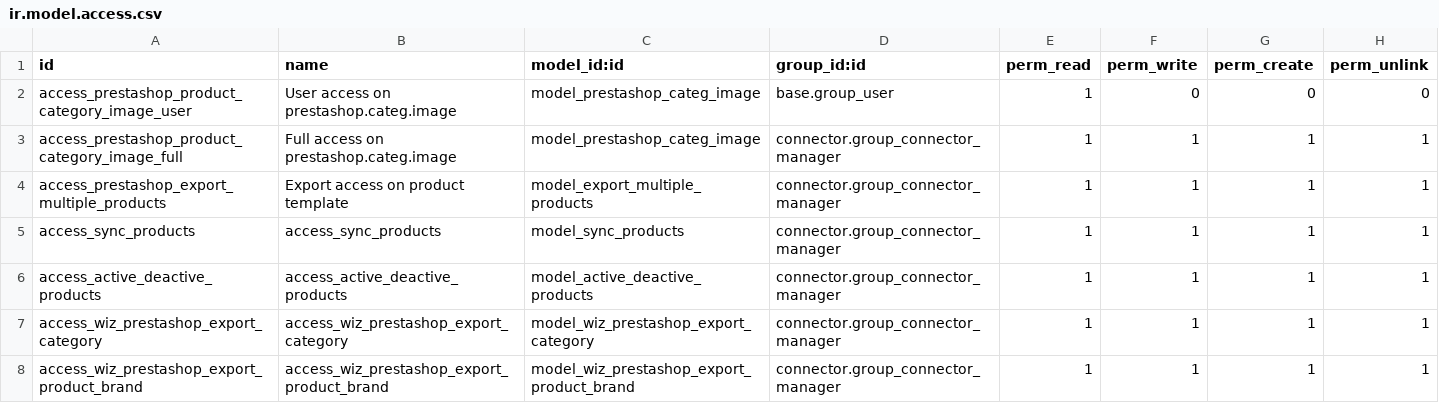
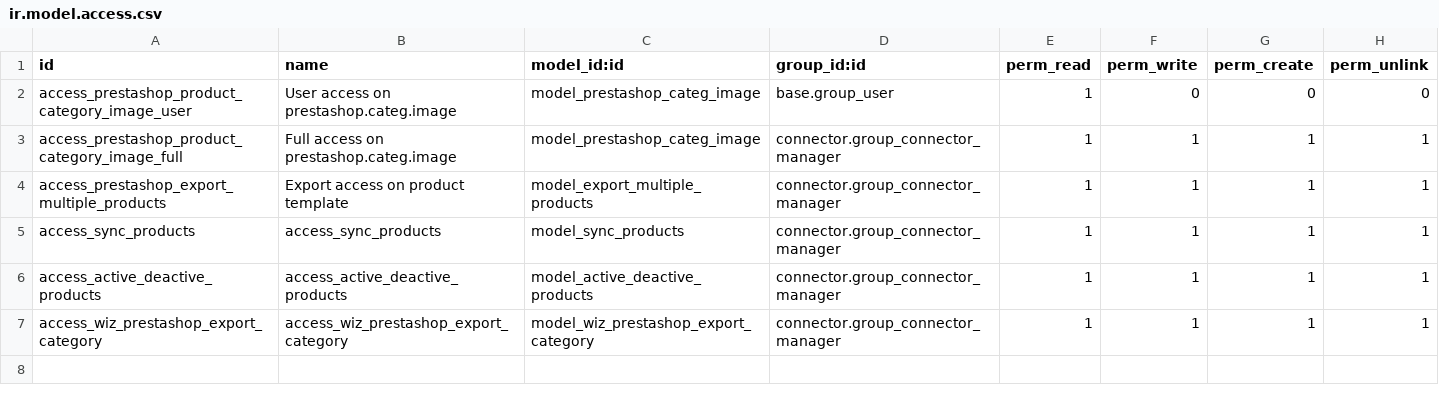
Before and after one commit to versada/connector-prestashop, a CSV file: connector_prestashop_catalog_manager/security/ir.model.access.csv, drawn as a sheet; the diff names each change by its address in the sheet, - before the commit and + after, or states it on an @@ line.

Commit message:
[MIG] connector_prestashop_catalog_manager
Note: ir.translation was removed from v16. At the moment,
left as commented, not tested.

Changes for image import/export.

https://hive.versada.eu/work_packages/22020/activity

```diff
--- a/connector_prestashop_catalog_manager/security/ir.model.access.csv
+++ b/connector_prestashop_catalog_manager/security/ir.model.access.csv
-row 8: access_wiz_prestashop_export_product_brand | access_wiz_prestashop_export_product_brand | model_wiz_prestashop_export_product_brand | connector.group_connector_manager | 1 | 1 | 1 | 1
```
Also changed, not shown: 17 other files.
